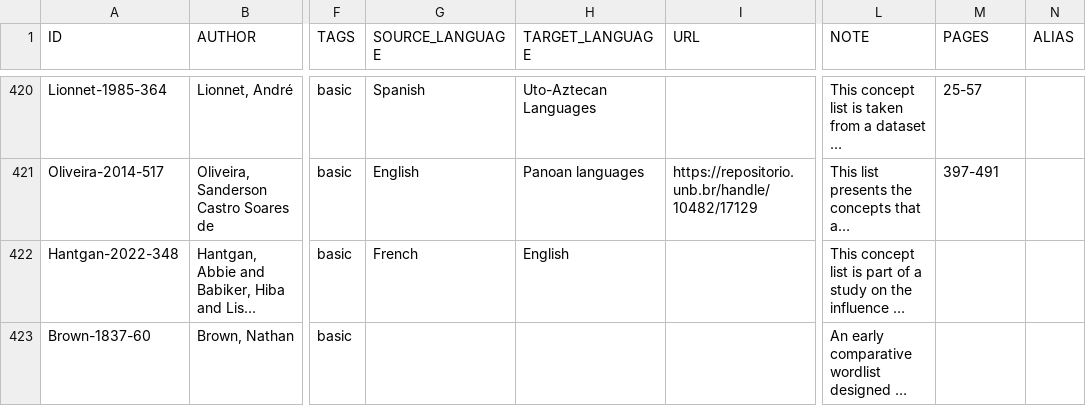
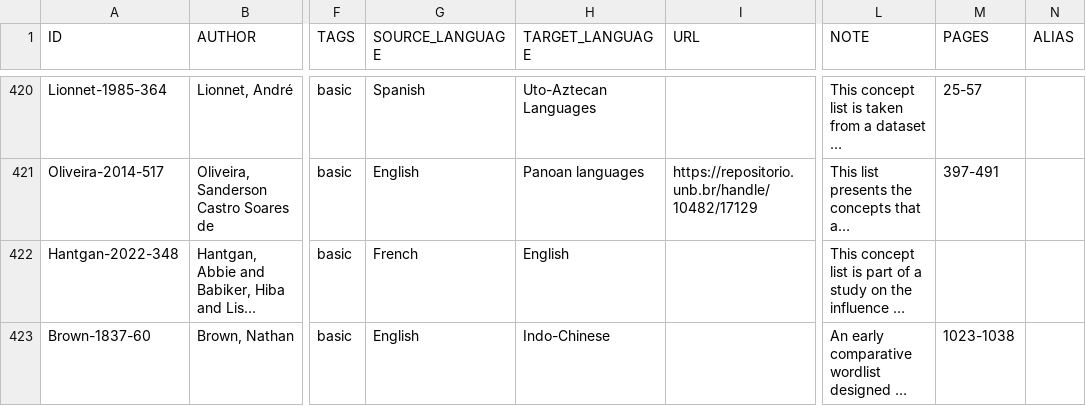
Before and after one commit to concepticon/concepticon-data, a TSV file: concepticondata/conceptlists.tsv, drawn as a sheet; only a part is shown, gaps mark what is left out; long unchanged cells end in …; the diff names each change by its address in the sheet, - before the commit and + after, or states it on an @@ line.

Commit message:
fix list data

```diff
--- a/concepticondata/conceptlists.tsv
+++ b/concepticondata/conceptlists.tsv
-G423 (SOURCE_LANGUAGE): (empty)
+G423 (SOURCE_LANGUAGE): English
-H423 (TARGET_LANGUAGE): (empty)
+H423 (TARGET_LANGUAGE): Indo-Chinese
-M423 (PAGES): (empty)
+M423 (PAGES): 1023-1038
```
